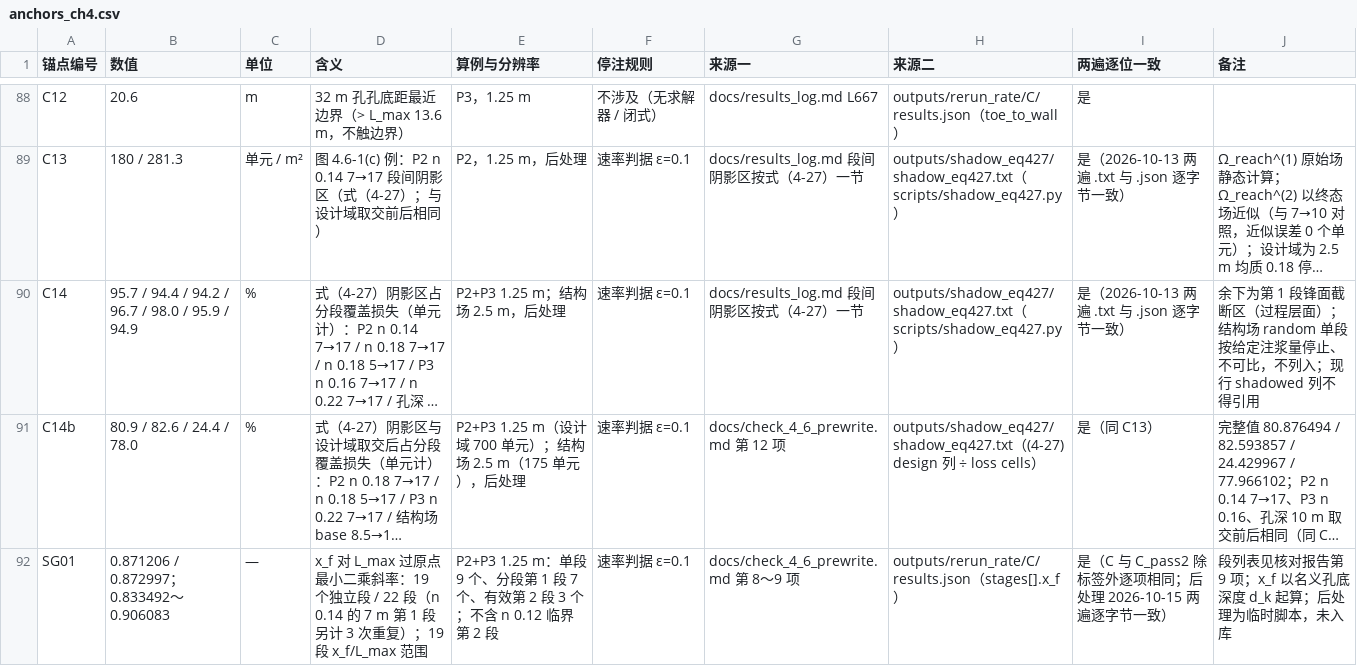
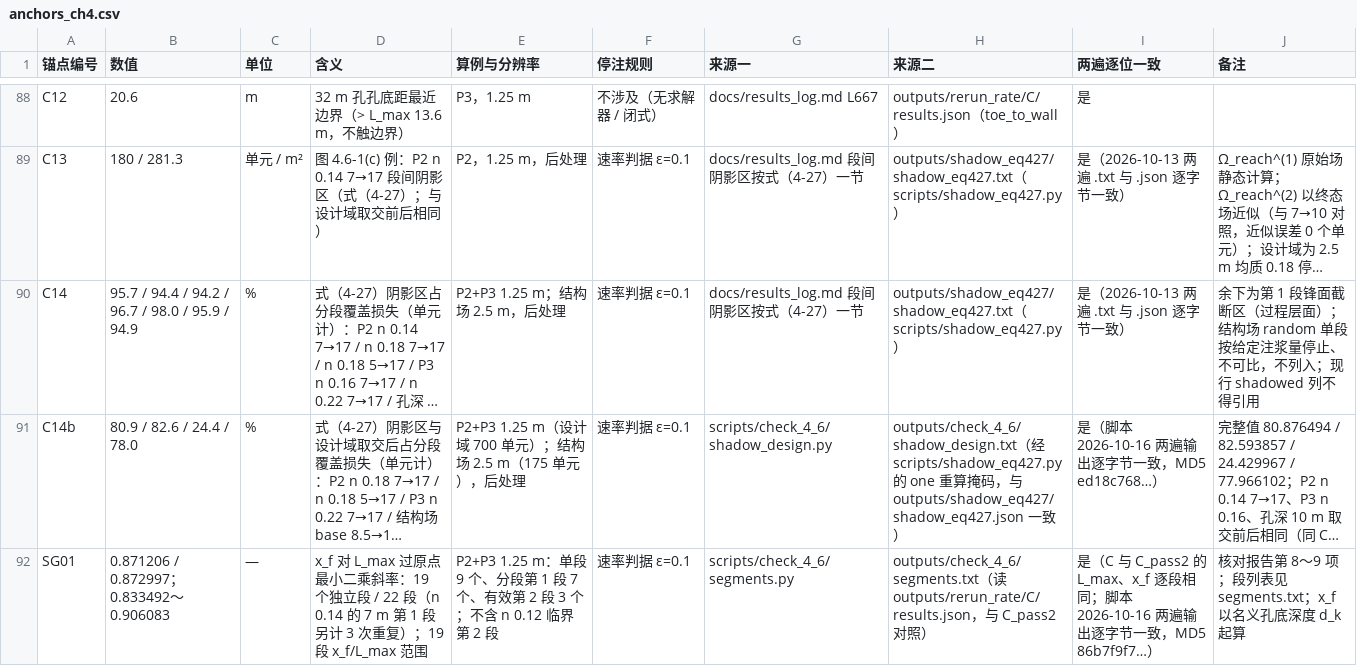
Before and after one commit to emobumo/pfc-fipy-coupling, a CSV file: docs/anchors_ch4.csv, drawn as a sheet; only a part is shown, gaps mark what is left out; long unchanged cells end in …; the diff covers the shown part only; the diff names each change by its address in the sheet, - before the commit and + after, or states it on an @@ line.

```diff
--- a/docs/anchors_ch4.csv
+++ b/docs/anchors_ch4.csv
-G91 (来源一): docs/check_4_6_prewrite.md 第 12 项
+G91 (来源一): scripts/check_4_6/shadow_design.py
-H91 (来源二): outputs/shadow_eq427/shadow_eq427.txt（(4-27) design 列 ÷ loss cells）
+H91 (来源二): outputs/check_4_6/shadow_design.txt（经 scripts/shadow_eq427.py 的 one 重算掩码，与 outputs/shadow_eq427/shadow_eq427.json 一致）
-I91 (两遍逐位一致): 是（同 C13）
+I91 (两遍逐位一致): 是（脚本 2026-10-16 两遍输出逐字节一致，MD5 ed18c768…）
-G92 (来源一): docs/check_4_6_prewrite.md 第 8～9 项
+G92 (来源一): scripts/check_4_6/segments.py
-H92 (来源二): outputs/rerun_rate/C/results.json（stages[].x_f）
+H92 (来源二): outputs/check_4_6/segments.txt（读 outputs/rerun_rate/C/results.json，与 C_pass2 对照）
-I92 (两遍逐位一致): …C 与 C_pass2 除标签外逐项相同；后处理 2026-10-15 两遍逐字节一致）
+I92 (两遍逐位一致): …C 与 C_pass2 的 L_max、x_f 逐段相同；脚本 2026-10-16 两遍输出逐字节一致，MD5 86b7f9f7…）
-J92 (备注): 段列表见核对报告第 9 项；x_f 以名义孔底深度 d_k 起算；后处理为临时脚本，未入库
+J92 (备注): 核对报告第 8～9 项；段列表见 segments.txt；x_f 以名义孔底深度 d_k 起算
```
Also changed, not shown: 24 edited cells elsewhere in this file, 4 other files.
